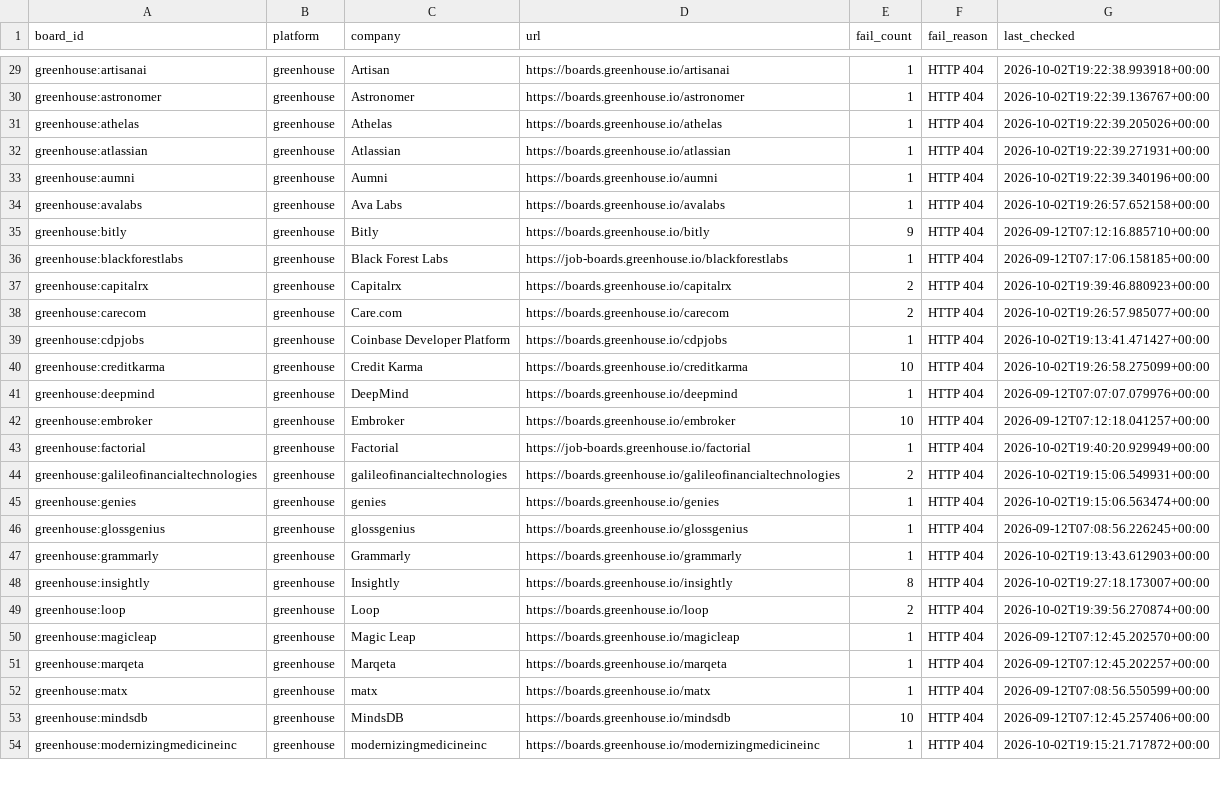
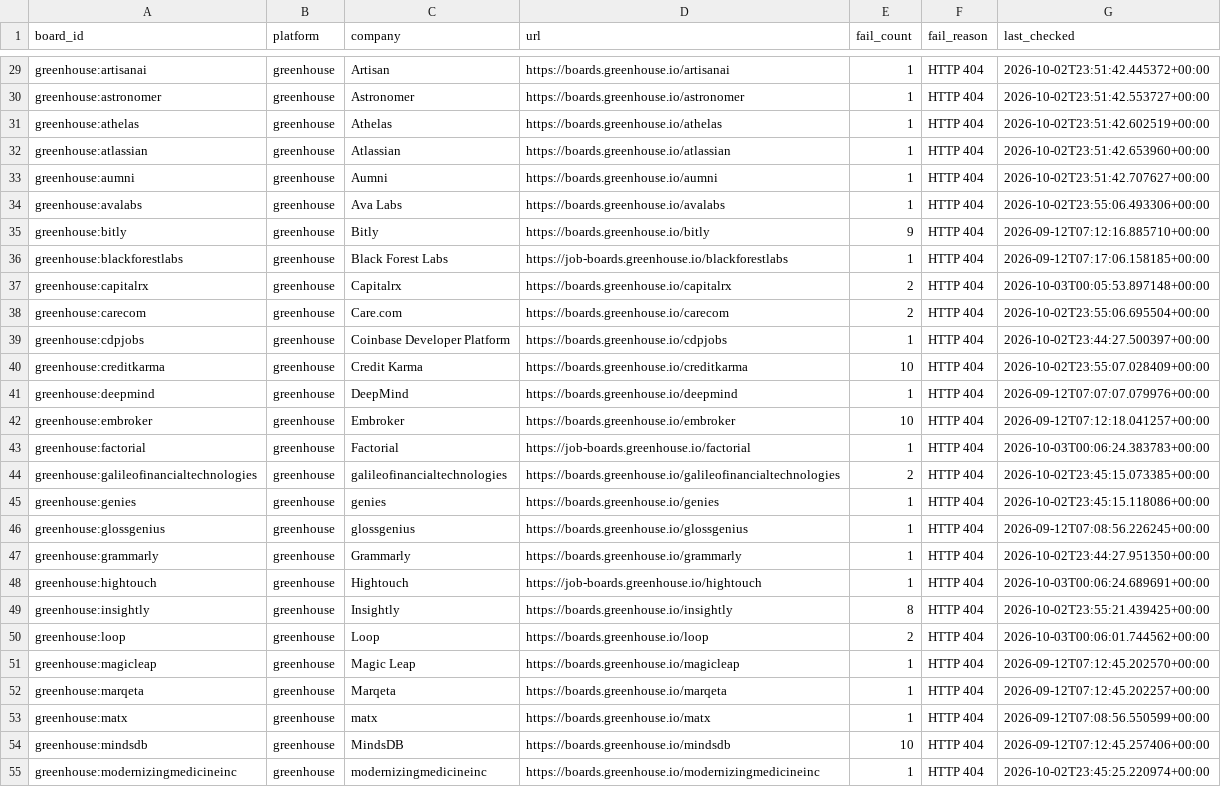
Before and after one commit to chandalagufus/job, a CSV file: state/gha-dead_boards.csv, drawn as a sheet; only a part is shown, gaps mark what is left out; addresses are those after the commit; the diff covers the shown part only; the diff names each change by its address in the sheet, - before the commit and + after, or states it on an @@ line.

```diff
--- a/state/gha-dead_boards.csv
+++ b/state/gha-dead_boards.csv
-G29 (last_checked): 2026-10-02T19:22:38.993918+00:00
+G29 (last_checked): 2026-10-02T23:51:42.445372+00:00
-G30 (last_checked): 2026-10-02T19:22:39.136767+00:00
+G30 (last_checked): 2026-10-02T23:51:42.553727+00:00
-G31 (last_checked): 2026-10-02T19:22:39.205026+00:00
+G31 (last_checked): 2026-10-02T23:51:42.602519+00:00
-G32 (last_checked): 2026-10-02T19:22:39.271931+00:00
+G32 (last_checked): 2026-10-02T23:51:42.653960+00:00
-G33 (last_checked): 2026-10-02T19:22:39.340196+00:00
+G33 (last_checked): 2026-10-02T23:51:42.707627+00:00
-G34 (last_checked): 2026-10-02T19:26:57.652158+00:00
+G34 (last_checked): 2026-10-02T23:55:06.493306+00:00
-G37 (last_checked): 2026-10-02T19:39:46.880923+00:00
+G37 (last_checked): 2026-10-03T00:05:53.897148+00:00
-G38 (last_checked): 2026-10-02T19:26:57.985077+00:00
+G38 (last_checked): 2026-10-02T23:55:06.695504+00:00
-G39 (last_checked): 2026-10-02T19:13:41.471427+00:00
+G39 (last_checked): 2026-10-02T23:44:27.500397+00:00
-G40 (last_checked): 2026-10-02T19:26:58.275099+00:00
+G40 (last_checked): 2026-10-02T23:55:07.028409+00:00
-G43 (last_checked): 2026-10-02T19:40:20.929949+00:00
+G43 (last_checked): 2026-10-03T00:06:24.383783+00:00
-G44 (last_checked): 2026-10-02T19:15:06.549931+00:00
+G44 (last_checked): 2026-10-02T23:45:15.073385+00:00
-G45 (last_checked): 2026-10-02T19:15:06.563474+00:00
+G45 (last_checked): 2026-10-02T23:45:15.118086+00:00
-G47 (last_checked): 2026-10-02T19:13:43.612903+00:00
+G47 (last_checked): 2026-10-02T23:44:27.951350+00:00
+row 48: greenhouse:hightouch | greenhouse | Hightouch | https://job-boards.greenhouse.io/hightouch | 1 | HTTP 404 | 2026-10-03T00:06:24.689691+00:00
-G49 (last_checked): 2026-10-02T19:27:18.173007+00:00
+G49 (last_checked): 2026-10-02T23:55:21.439425+00:00
-G50 (last_checked): 2026-10-02T19:39:56.270874+00:00
+G50 (last_checked): 2026-10-03T00:06:01.744562+00:00
-G55 (last_checked): 2026-10-02T19:15:21.717872+00:00
+G55 (last_checked): 2026-10-02T23:45:25.220974+00:00
```
Also changed, not shown: 56 edited cells elsewhere in this file.
